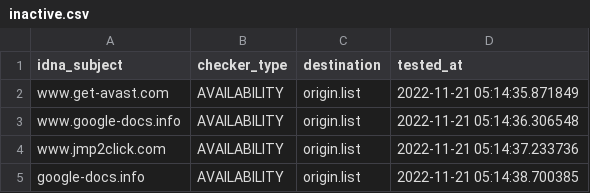
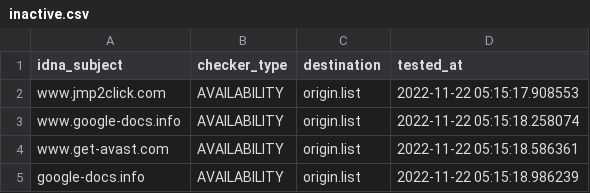
Before and after one commit to dead-hosts/add.Dead_git_FadeMind, a CSV file: .pyfunceble/inactive.csv, drawn as a sheet.

```diff
--- a/.pyfunceble/inactive.csv
+++ b/.pyfunceble/inactive.csv
@@ -1,5 +1,5 @@
 idna_subject,checker_type,destination,tested_at
-www.get-avast.com,AVAILABILITY,origin.list,2022-11-21 05:14:35.871849
-www.google-docs.info,AVAILABILITY,origin.list,2022-11-21 05:14:36.306548
-www.jmp2click.com,AVAILABILITY,origin.list,2022-11-21 05:14:37.233736
-google-docs.info,AVAILABILITY,origin.list,2022-11-21 05:14:38.700385
+www.jmp2click.com,AVAILABILITY,origin.list,2022-11-22 05:15:17.908553
+www.google-docs.info,AVAILABILITY,origin.list,2022-11-22 05:15:18.258074
+www.get-avast.com,AVAILABILITY,origin.list,2022-11-22 05:15:18.586361
+google-docs.info,AVAILABILITY,origin.list,2022-11-22 05:15:18.986239
```
Also changed, not shown: 11 other files.
